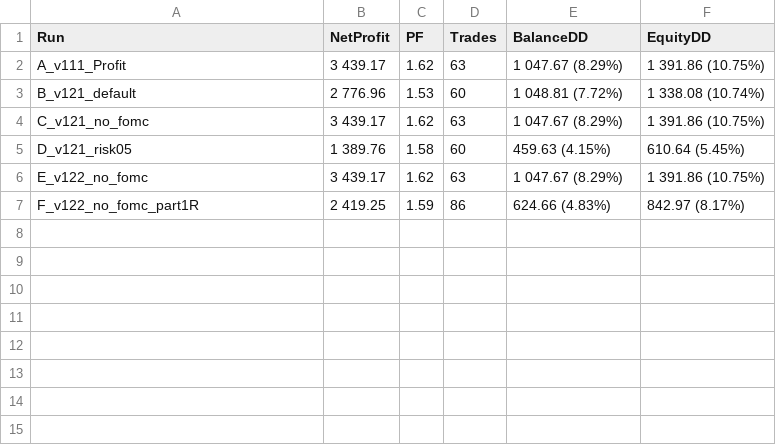
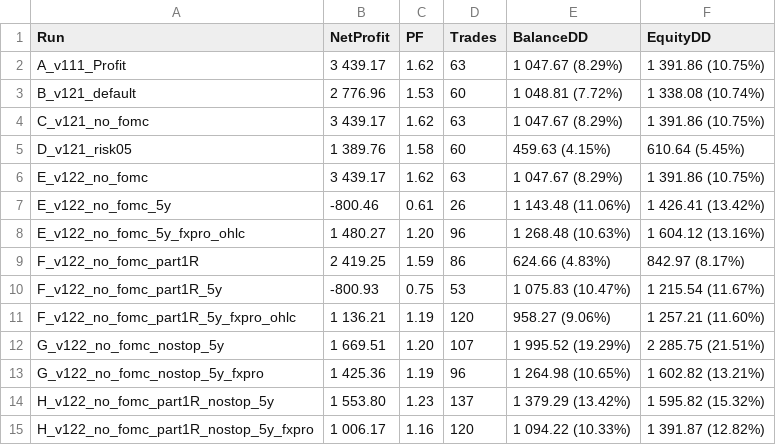
Before and after one commit to ninthirathon-coder/Eash, a CSV file: results/mt5_reports/summary.csv, drawn as a sheet; the diff names each change by its address in the sheet, - before the commit and + after, or states it on an @@ line.

```diff
--- a/results/mt5_reports/summary.csv
+++ b/results/mt5_reports/summary.csv
+row 7: E_v122_no_fomc_5y | -800.46 | 0.61 | 26 | 1 143.48 (11.06%) | 1 426.41 (13.42%)
+row 8: E_v122_no_fomc_5y_fxpro_ohlc | 1 480.27 | 1.20 | 96 | 1 268.48 (10.63%) | 1 604.12 (13.16%)
+row 10: F_v122_no_fomc_part1R_5y | -800.93 | 0.75 | 53 | 1 075.83 (10.47%) | 1 215.54 (11.67%)
+row 11: F_v122_no_fomc_part1R_5y_fxpro_ohlc | 1 136.21 | 1.19 | 120 | 958.27 (9.06%) | 1 257.21 (11.60%)
+row 12: G_v122_no_fomc_nostop_5y | 1 669.51 | 1.20 | 107 | 1 995.52 (19.29%) | 2 285.75 (21.51%)
+row 13: G_v122_no_fomc_nostop_5y_fxpro | 1 425.36 | 1.19 | 96 | 1 264.98 (10.65%) | 1 602.82 (13.21%)
+row 14: H_v122_no_fomc_part1R_nostop_5y | 1 553.80 | 1.23 | 137 | 1 379.29 (13.42%) | 1 595.82 (15.32%)
+row 15: H_v122_no_fomc_part1R_nostop_5y_fxpro | 1 006.17 | 1.16 | 120 | 1 094.22 (10.33%) | 1 391.87 (12.82%)
```
Also changed, not shown: 50 other files.
